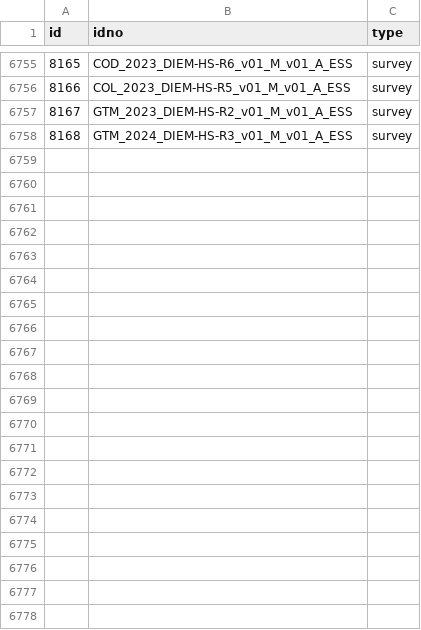
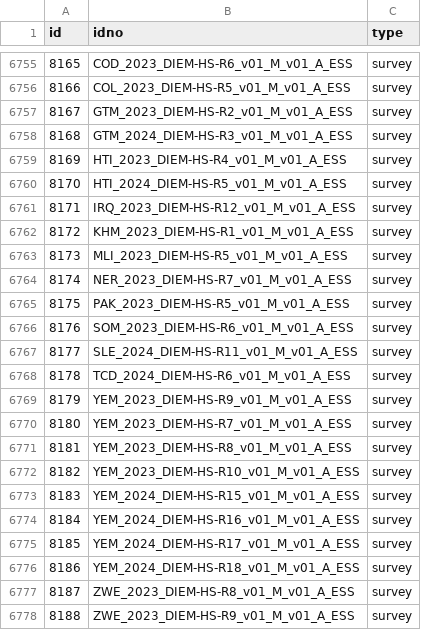
Before and after one commit to belisards/mdl_collector, a CSV file: data/world_bank/metadata.csv, drawn as a sheet; only a part is shown, gaps mark what is left out; the diff names each change by its address in the sheet, - before the commit and + after, or states it on an @@ line.

```diff
--- a/data/world_bank/metadata.csv
+++ b/data/world_bank/metadata.csv
+row 6759: 8169 | HTI_2023_DIEM-HS-R4_v01_M_v01_A_ESS | survey
+row 6760: 8170 | HTI_2024_DIEM-HS-R5_v01_M_v01_A_ESS | survey
+row 6761: 8171 | IRQ_2023_DIEM-HS-R12_v01_M_v01_A_ESS | survey
+row 6762: 8172 | KHM_2023_DIEM-HS-R1_v01_M_v01_A_ESS | survey
+row 6763: 8173 | MLI_2023_DIEM-HS-R5_v01_M_v01_A_ESS | survey
+row 6764: 8174 | NER_2023_DIEM-HS-R7_v01_M_v01_A_ESS | survey
+row 6765: 8175 | PAK_2023_DIEM-HS-R5_v01_M_v01_A_ESS | survey
+row 6766: 8176 | SOM_2023_DIEM-HS-R6_v01_M_v01_A_ESS | survey
+row 6767: 8177 | SLE_2024_DIEM-HS-R11_v01_M_v01_A_ESS | survey
+row 6768: 8178 | TCD_2024_DIEM-HS-R6_v01_M_v01_A_ESS | survey
+row 6769: 8179 | YEM_2023_DIEM-HS-R9_v01_M_v01_A_ESS | survey
+row 6770: 8180 | YEM_2023_DIEM-HS-R7_v01_M_v01_A_ESS | survey
+row 6771: 8181 | YEM_2023_DIEM-HS-R8_v01_M_v01_A_ESS | survey
+row 6772: 8182 | YEM_2023_DIEM-HS-R10_v01_M_v01_A_ESS | survey
+row 6773: 8183 | YEM_2024_DIEM-HS-R15_v01_M_v01_A_ESS | survey
+row 6774: 8184 | YEM_2024_DIEM-HS-R16_v01_M_v01_A_ESS | survey
+row 6775: 8185 | YEM_2024_DIEM-HS-R17_v01_M_v01_A_ESS | survey
+row 6776: 8186 | YEM_2024_DIEM-HS-R18_v01_M_v01_A_ESS | survey
+row 6777: 8187 | ZWE_2023_DIEM-HS-R8_v01_M_v01_A_ESS | survey
+row 6778: 8188 | ZWE_2023_DIEM-HS-R9_v01_M_v01_A_ESS | survey
```
Also changed, not shown: data/unhcr/metadata.csv.
